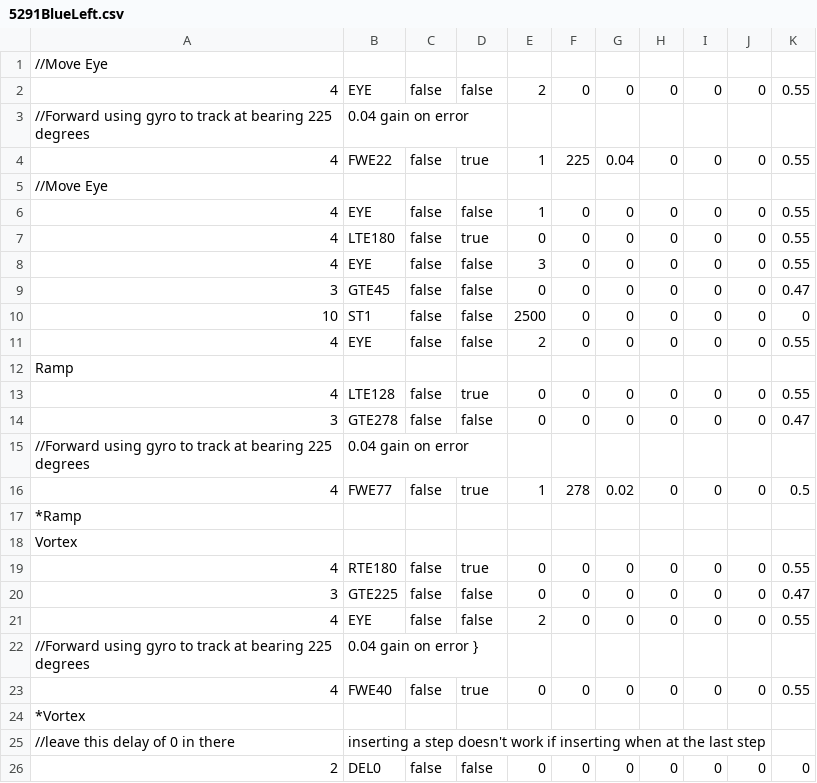
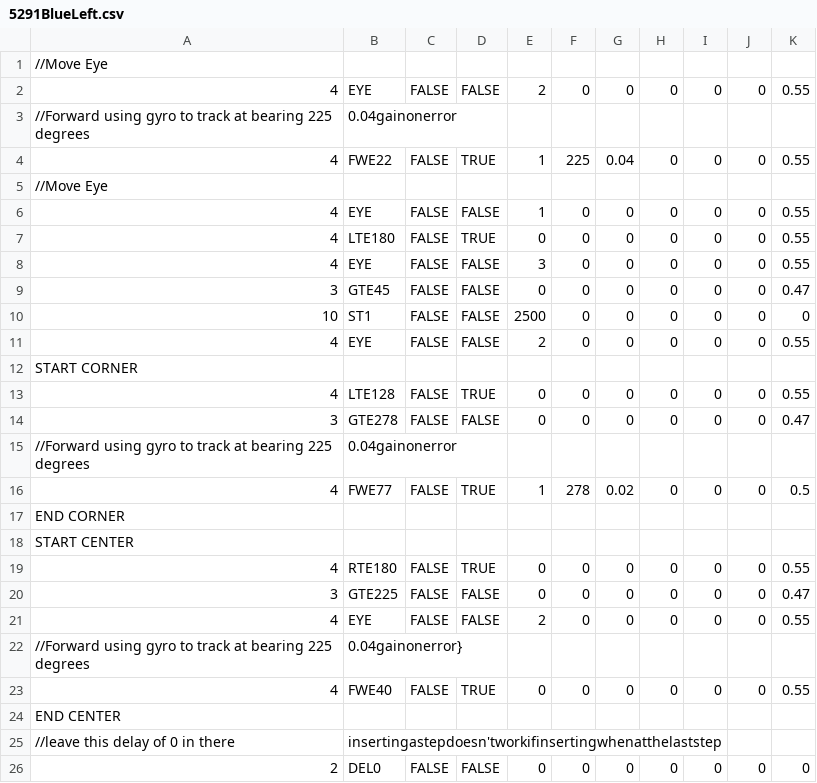
Before and after one commit to TOWR5291/2016-2017_FTC_VELOCITY_VORTEX, a CSV file: Sequences/5291BlueLeft.csv, drawn as a sheet; the diff names each change by its address in the sheet, - before the commit and + after, or states it on an @@ line.

```diff
--- a/Sequences/5291BlueLeft.csv
+++ b/Sequences/5291BlueLeft.csv
-C2: false
+C2: FALSE
-D2: false
+D2: FALSE
-B3: 0.04 gain on error
+B3: 0.04gainonerror
-C4: false
+C4: FALSE
-D4: true
+D4: TRUE
-C6:C11: false
+C6:C11: FALSE
-D6: false
+D6: FALSE
-D7: true
+D7: TRUE
-D8:D11: false
+D8:D11: FALSE
-A12: Ramp
+A12: START CORNER
-C13:C14: false
+C13:C14: FALSE
-D13: true
+D13: TRUE
-D14: false
+D14: FALSE
-B15: 0.04 gain on error
+B15: 0.04gainonerror
-C16: false
+C16: FALSE
-D16: true
+D16: TRUE
-A17: *Ramp
+A17: END CORNER
-A18: Vortex
+A18: START CENTER
-C19:C21: false
+C19:C21: FALSE
-D19: true
+D19: TRUE
-D20:D21: false
+D20:D21: FALSE
-B22: 0.04 gain on error }
+B22: 0.04gainonerror}
-C23: false
+C23: FALSE
-D23: true
+D23: TRUE
-A24: *Vortex
+A24: END CENTER
-B25: inserting a step doesn't work if inserting when at the last step
+B25: insertingastepdoesn'tworkifinsertingwhenatthelaststep
-C26: false
+C26: FALSE
-D26: false
+D26: FALSE
```
Also changed, not shown: Sequences/5291BlueRight.csv, Sequences/5291RedLeft.csv, 5 other files.
